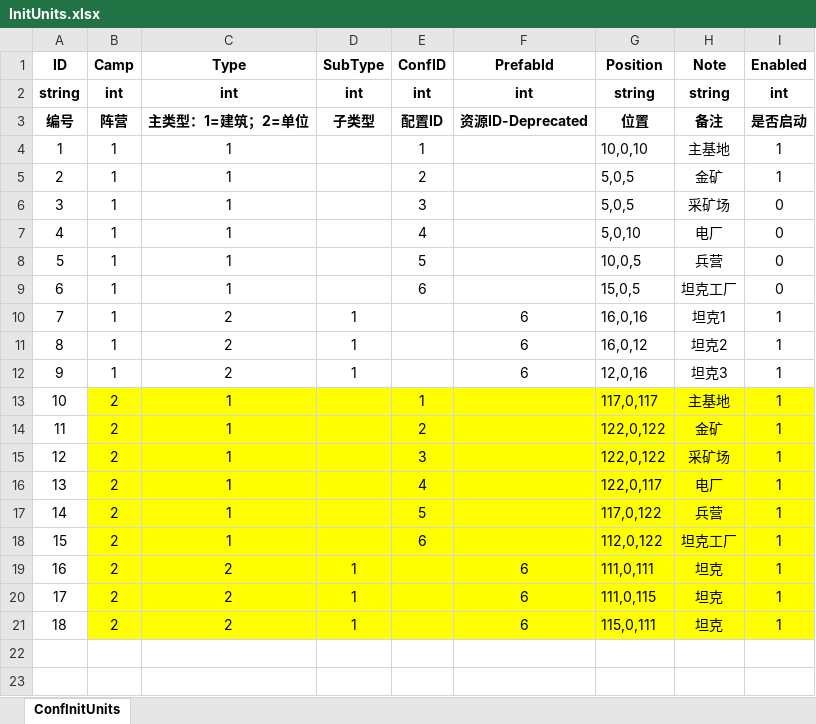
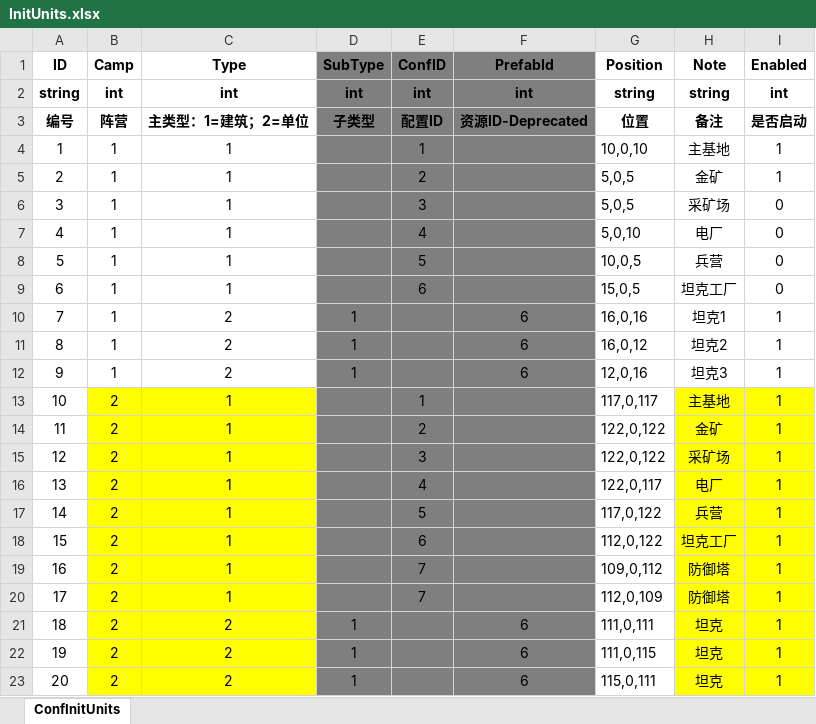
Before and after one commit to ZiglerOllydbg/ra2, an Excel workbook: config/excel/InitUnits.xlsx, sheet ConfInitUnits, drawn as a sheet; values as stored, in another font and other column widths than the file's, no borders; addresses are those after the commit; the diff names each change by its address in the sheet, - before the commit and + after, or states it on an @@ line.

```diff
--- a/config/excel/InitUnits.xlsx (sheet ConfInitUnits)
+++ b/config/excel/InitUnits.xlsx (sheet ConfInitUnits)
-D1:F12 fill: none
+D1:F12 fill: #7F7F7F
-D13:F18 fill: #FFFF00
+D13:F18 fill: #7F7F7F
-G13:G18 fill: #FFFF00
+G13:G18 fill: none
+row 19: 16 | 2 | 1 |  | 7 |  | 109,0,112 | 防御塔 | 1
+row 20: 17 | 2 | 1 |  | 7 |  | 112,0,109 | 防御塔 | 1
@@ column A (ID) renumbered from row 21 down @@
-D21:F23 fill: #FFFF00
+D21:F23 fill: #7F7F7F
-G21:G23 fill: #FFFF00
+G21:G23 fill: none
```
Also changed, not shown: config/excel/Building.xlsx, 5 other files.
